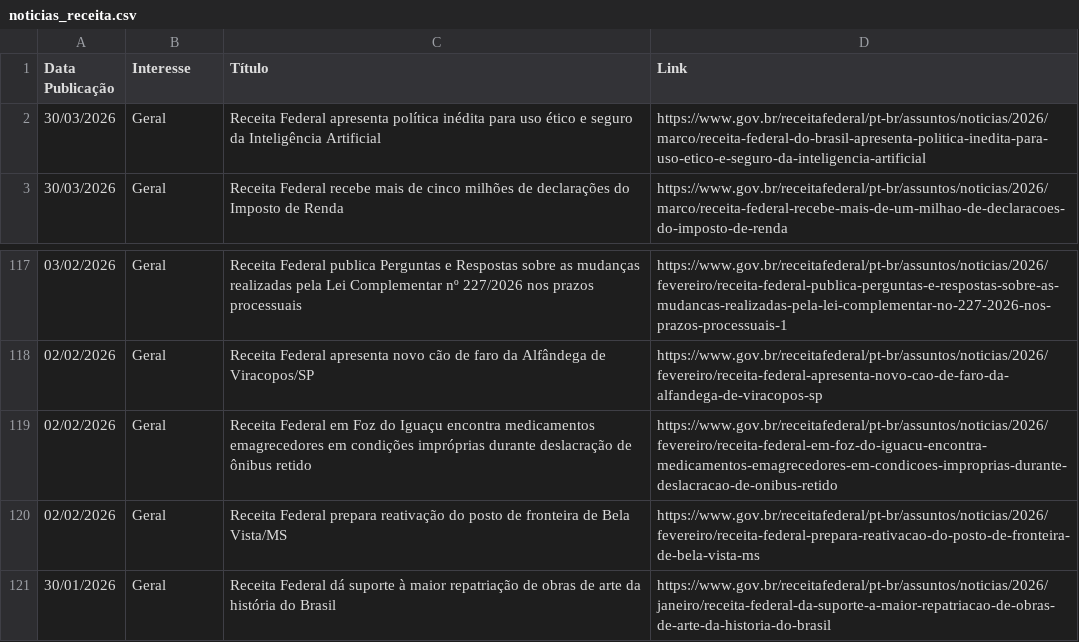
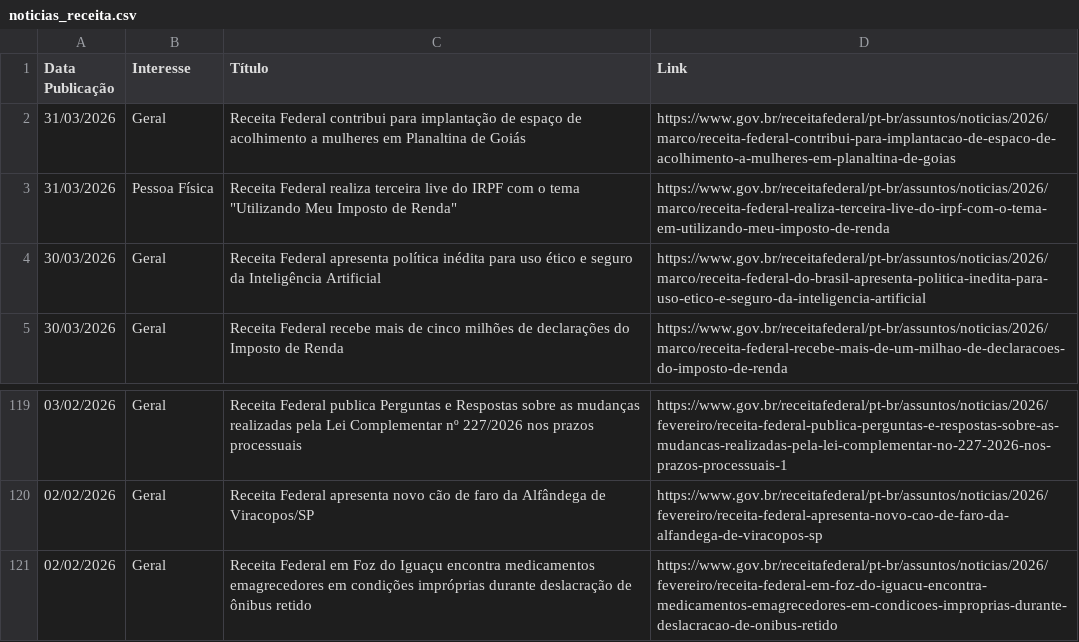
Before and after one commit to suporteagyle/automacao-receita, a CSV file: noticias_receita.csv, drawn as a sheet; only a part is shown, gaps mark what is left out.

```diff
--- a/noticias_receita.csv
+++ b/noticias_receita.csv
@@ -1,2 +1,4 @@
 Data Publicação,Interesse,Título,Link
+31/03/2026,Geral,Receita Federal contribui para implantação de espaço de acolhimento a mulheres em Planaltina de Goiás,https://www.gov.br/receitafederal/pt-br/assuntos/noticias/2026/marco/receita-federal-contribui-para-implantacao-de-espaco-de-acolhimento-a-mulheres-em-planaltina-de-goias
+31/03/2026,Pessoa Física,"Receita Federal realiza terceira live do IRPF com o tema  ""Utilizando Meu Imposto de Renda""",https://www.gov.br/receitafederal/pt-br/assuntos/noticias/2026/marco/receita-federal-realiza-terceira-live-do-irpf-com-o-tema-em-utilizando-meu-imposto-de-renda
 30/03/2026,Geral,Receita Federal apresenta política inédita para uso ético e seguro da Inteligência Artificial,https://www.gov.br/receitafederal/pt-br/assuntos/noticias/2026/marco/receita-federal-do-brasil-apresenta-politica-inedita-para-uso-etico-e-seguro-da-inteligencia-artificial
@@ -119,3 +121 @@ Data Publicação,Interesse,Título,Link
 02/02/2026,Geral,Receita Federal em Foz do Iguaçu encontra medicamentos emagrecedores em condições impróprias durante deslacração de ônibus retido,https://www.gov.br/receitafederal/pt-br/assuntos/noticias/2026/fevereiro/receita-federal-em-foz-do-iguacu-encontra-medicamentos-emagrecedores-em-condicoes-improprias-durante-deslacracao-de-onibus-retido
-02/02/2026,Geral,Receita Federal prepara reativação do posto de fronteira de Bela Vista/MS,https://www.gov.br/receitafederal/pt-br/assuntos/noticias/2026/fevereiro/receita-federal-prepara-reativacao-do-posto-de-fronteira-de-bela-vista-ms
-30/01/2026,Geral,Receita Federal dá suporte à maior repatriação de obras de arte da história do Brasil,https://www.gov.br/receitafederal/pt-br/assuntos/noticias/2026/janeiro/receita-federal-da-suporte-a-maior-repatriacao-de-obras-de-arte-da-historia-do-brasil
```
